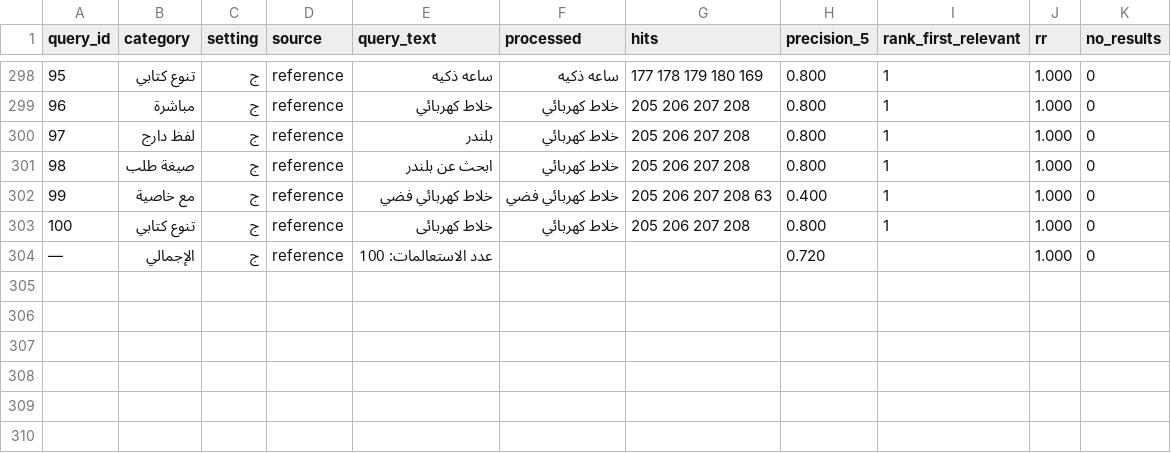
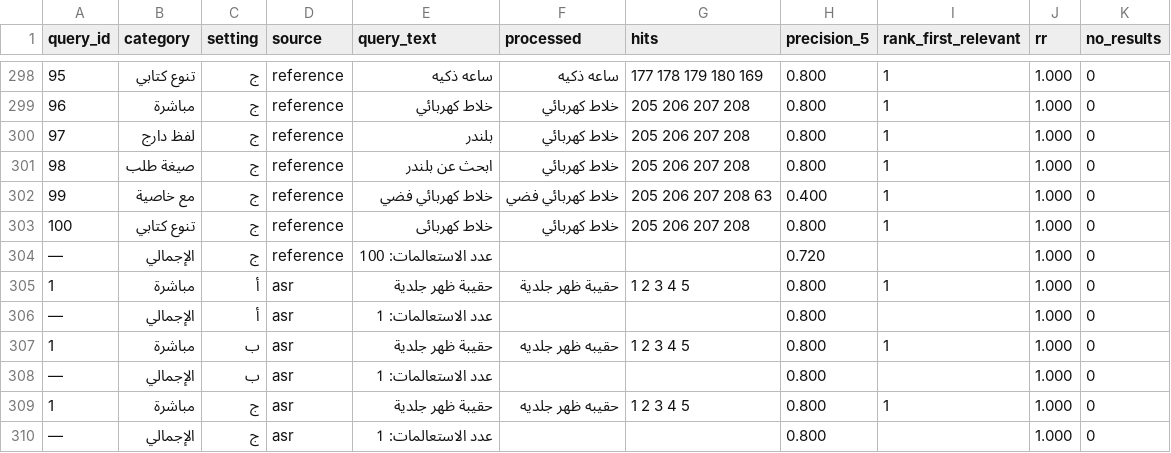
Before and after one commit to AbdulrheemDev/Voic-Search-, a CSV file: docs/results/experiment2_relevance.csv, drawn as a sheet; only a part is shown, gaps mark what is left out.

```diff
--- a/docs/results/experiment2_relevance.csv
+++ b/docs/results/experiment2_relevance.csv
@@ -304 +304,7 @@ query_id,category,setting,source,query_text,processed,hits,precision_5,rank_firs
 "—","الإجمالي","ج","reference","عدد الاستعالمات: 100","","","0.720","","1.000","0"
+"1","مباشرة","أ","asr","حقيبة ظهر جلدية","حقيبة ظهر جلدية","1 2 3 4 5","0.800","1","1.000","0"
+"—","الإجمالي","أ","asr","عدد الاستعالمات: 1","","","0.800","","1.000","0"
+"1","مباشرة","ب","asr","حقيبة ظهر جلدية","حقيبه ظهر جلديه","1 2 3 4 5","0.800","1","1.000","0"
+"—","الإجمالي","ب","asr","عدد الاستعالمات: 1","","","0.800","","1.000","0"
+"1","مباشرة","ج","asr","حقيبة ظهر جلدية","حقيبه ظهر جلديه","1 2 3 4 5","0.800","1","1.000","0"
+"—","الإجمالي","ج","asr","عدد الاستعالمات: 1","","","0.800","","1.000","0"
```
Also changed, not shown: 7 other files.
